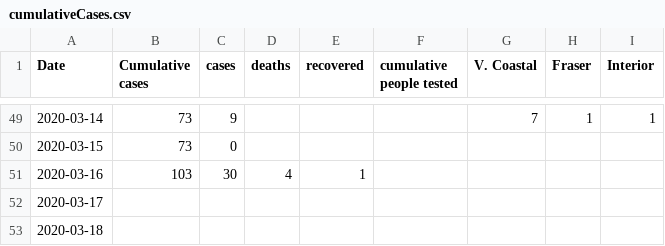
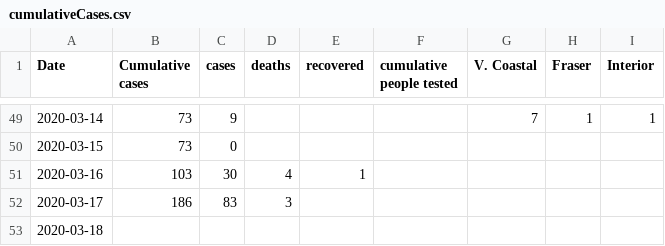
Before and after one commit to duckysherwood/bcCovid19, a CSV file: cumulativeCases.csv, drawn as a sheet; only a part is shown, gaps mark what is left out.

Commit message:
Add March 17th announcement data
186 cases, 83 new, 3 new passed away

Sources:
http://www.bccdc.ca/health-info/diseases-conditions/covid-19/case-counts-press-statements (as of ~6PM March 17 -- page changes with latest counts)
https://globalnews.ca/news/6691983/bc-coronavirus-update-tuesday-march-17/

```diff
--- a/cumulativeCases.csv
+++ b/cumulativeCases.csv
@@ -51,3 +51,3 @@ Date,Cumulative cases,cases,deaths,recovered,cumulative people tested,V. Coastal
 2020-03-16,103,30,4,1,,,,
-2020-03-17,,,,,,,,
+2020-03-17,186,83,3,,,,,
 2020-03-18,,,,,,,,
```
